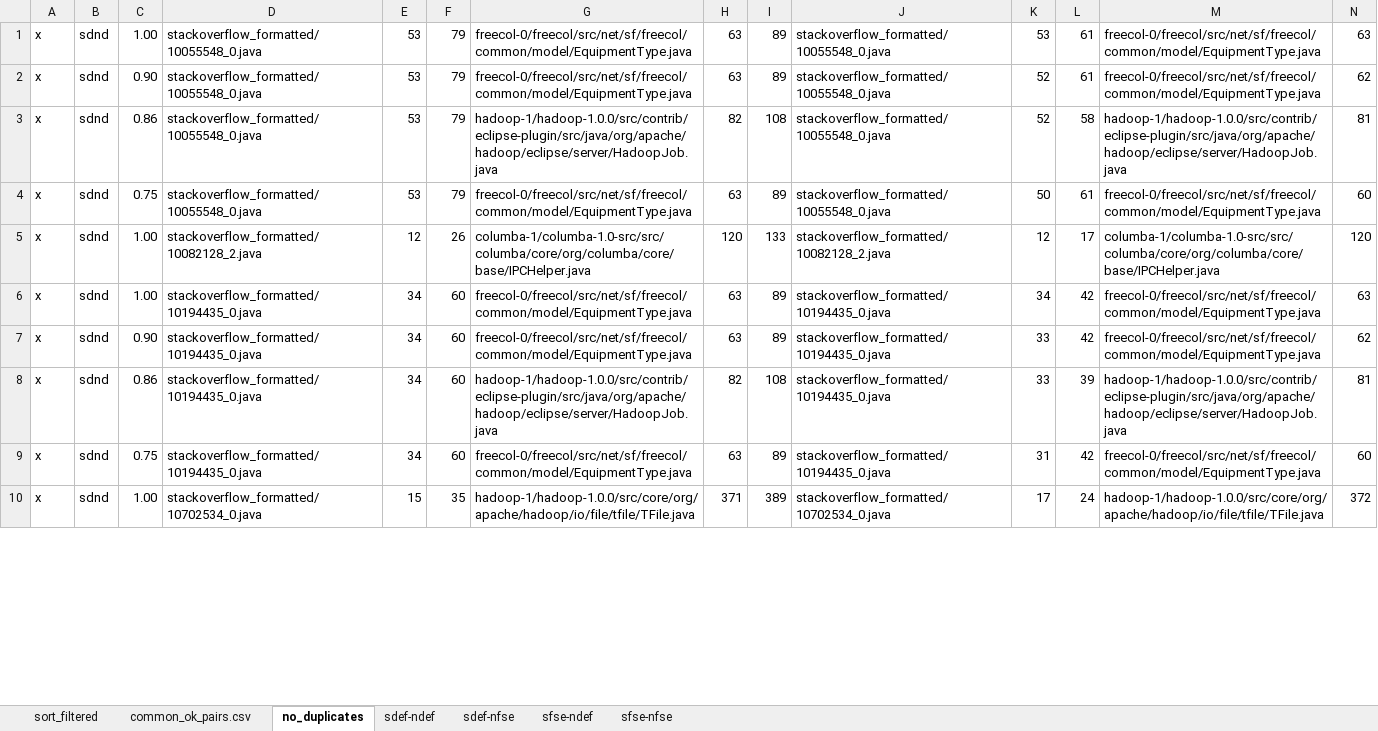
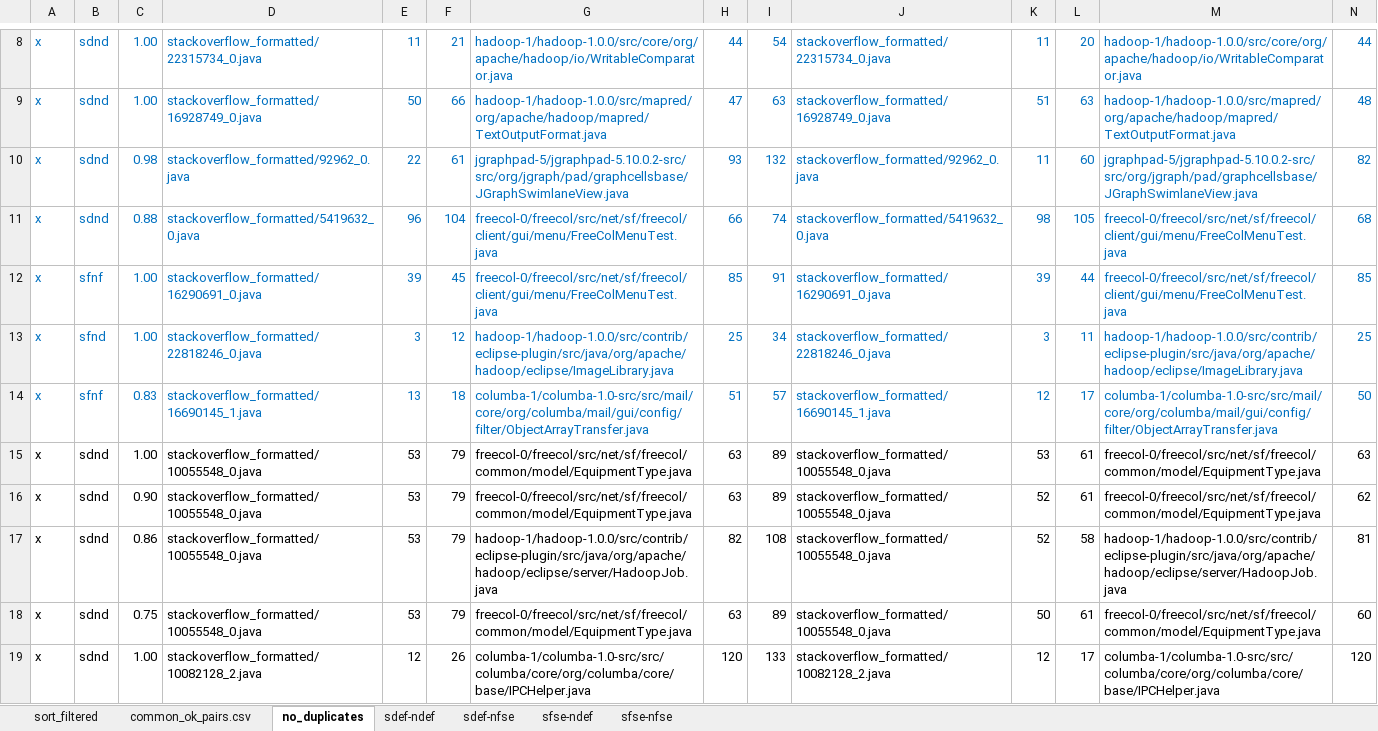
Before and after one commit to UCL-CREST/CloneOverflow, an Excel workbook: results/common_ok_pairs_fixed_nicadfse13_2016-07-17.xlsx, sheet no_duplicates, drawn as a sheet; only a part is shown, gaps mark what is left out; the shorter side is filled out with more unchanged rows; values as stored, in another font and other column widths than the file's, no borders; rows hold the shown columns only; the diff covers the shown part only; the diff names each change by its address in the sheet, - before the commit and + after, or states it on an @@ line.

Commit message:
Updated results for full manual investigations

```diff
--- a/results/common_ok_pairs_fixed_nicadfse13_2016-07-17.xlsx (sheet no_duplicates)
+++ b/results/common_ok_pairs_fixed_nicadfse13_2016-07-17.xlsx (sheet no_duplicates)
+row 8: x | sdnd | 1.00 | stackoverflow_formatted/22315734_0.java | 11 | 21 | hadoop-1/hadoop-1.0.0/src/core/org/apache/hadoop/io/WritableComparator.java | 44 | 54 | stackoverflow_formatted/22315734_0.java | 11 | 20 | hadoop-1/hadoop-1.0.0/src/core/org/apache/hadoop/io/WritableComparator.java | 44
+row 9: x | sdnd | 1.00 | stackoverflow_formatted/16928749_0.java | 50 | 66 | hadoop-1/hadoop-1.0.0/src/mapred/org/apache/hadoop/mapred/TextOutputFormat.java | 47 | 63 | stackoverflow_formatted/16928749_0.java | 51 | 63 | hadoop-1/hadoop-1.0.0/src/mapred/org/apache/hadoop/mapred/TextOutputFormat.java | 48
+row 10: x | sdnd | 0.98 | stackoverflow_formatted/92962_0.java | 22 | 61 | jgraphpad-5/jgraphpad-5.10.0.2-src/src/org/jgraph/pad/graphcellsbase/JGraphSwimlaneView.java | 93 | 132 | stackoverflow_formatted/92962_0.java | 11 | 60 | jgraphpad-5/jgraphpad-5.10.0.2-src/src/org/jgraph/pad/graphcellsbase/JGraphSwimlaneView.java | 82
+row 11: x | sdnd | 0.88 | stackoverflow_formatted/5419632_0.java | 96 | 104 | freecol-0/freecol/src/net/sf/freecol/client/gui/menu/FreeColMenuTest.java | 66 | 74 | stackoverflow_formatted/5419632_0.java | 98 | 105 | freecol-0/freecol/src/net/sf/freecol/client/gui/menu/FreeColMenuTest.java | 68
+row 12: x | sfnf | 1.00 | stackoverflow_formatted/16290691_0.java | 39 | 45 | freecol-0/freecol/src/net/sf/freecol/client/gui/menu/FreeColMenuTest.java | 85 | 91 | stackoverflow_formatted/16290691_0.java | 39 | 44 | freecol-0/freecol/src/net/sf/freecol/client/gui/menu/FreeColMenuTest.java | 85
+row 13: x | sfnd | 1.00 | stackoverflow_formatted/22818246_0.java | 3 | 12 | hadoop-1/hadoop-1.0.0/src/contrib/eclipse-plugin/src/java/org/apache/hadoop/eclipse/ImageLibrary.java | 25 | 34 | stackoverflow_formatted/22818246_0.java | 3 | 11 | hadoop-1/hadoop-1.0.0/src/contrib/eclipse-plugin/src/java/org/apache/hadoop/eclipse/ImageLibrary.java | 25
+row 14: x | sfnf | 0.83 | stackoverflow_formatted/16690145_1.java | 13 | 18 | columba-1/columba-1.0-src/src/mail/core/org/columba/mail/gui/config/filter/ObjectArrayTransfer.java | 51 | 57 | stackoverflow_formatted/16690145_1.java | 12 | 17 | columba-1/columba-1.0-src/src/mail/core/org/columba/mail/gui/config/filter/ObjectArrayTransfer.java | 50
```
Also changed, not shown: 7 added rows and 14 removed rows elsewhere in this sheet, results/differences_between_new-old_ok.xlsx, 1 other file.
